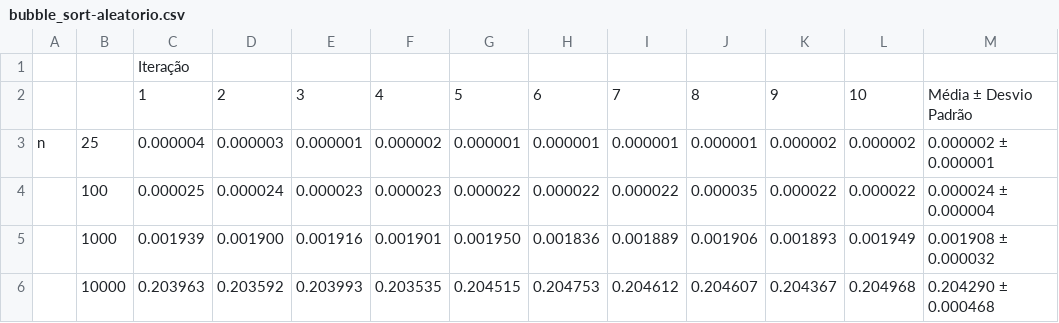
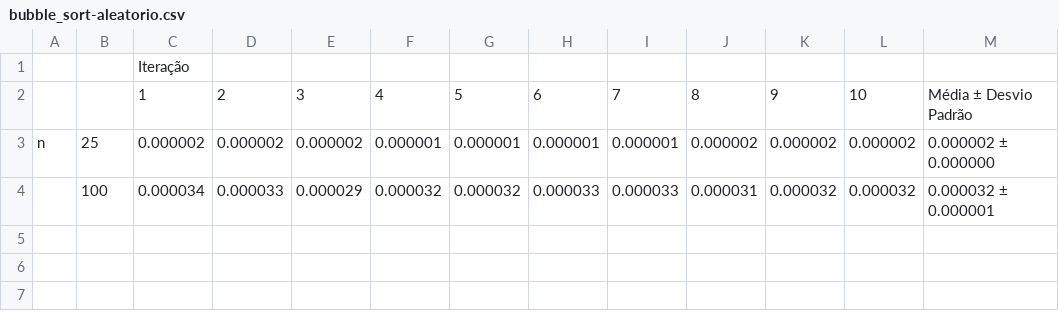
Before and after one commit to brunamagrinidacruz/criador_de_relatorios_sobre_algoritmos, a CSV file: resultados/testes/bubble_sort-aleatorio.csv, drawn as a sheet.

Commit message:
adicionado quick_sort e heap_sort

```diff
--- a/resultados/testes/bubble_sort-aleatorio.csv
+++ b/resultados/testes/bubble_sort-aleatorio.csv
@@ -2,5 +2,3 @@
 ,,1,2,3,4,5,6,7,8,9,10,Média ± Desvio Padrão
-n,25,0.000004,0.000003,0.000001,0.000002,0.000001,0.000001,0.000001,0.000001,0.000002,0.000002,0.000002 ± 0.000001
-,100,0.000025,0.000024,0.000023,0.000023,0.000022,0.000022,0.000022,0.000035,0.000022,0.000022,0.000024 ± 0.000004
-,1000,0.001939,0.001900,0.001916,0.001901,0.001950,0.001836,0.001889,0.001906,0.001893,0.001949,0.001908 ± 0.000032
-,10000,0.203963,0.203592,0.203993,0.203535,0.204515,0.204753,0.204612,0.204607,0.204367,0.204968,0.204290 ± 0.000468
+n,25,0.000002,0.000002,0.000002,0.000001,0.000001,0.000001,0.000001,0.000002,0.000002,0.000002,0.000002 ± 0.000000
+,100,0.000034,0.000033,0.000029,0.000032,0.000032,0.000033,0.000033,0.000031,0.000032,0.000032,0.000032 ± 0.000001
```
Also changed, not shown: resultados/testes/bubble_sort-ordenado.csv, resultados/testes/bubble_sort-ordenado_inverso.csv, 31 other files.
